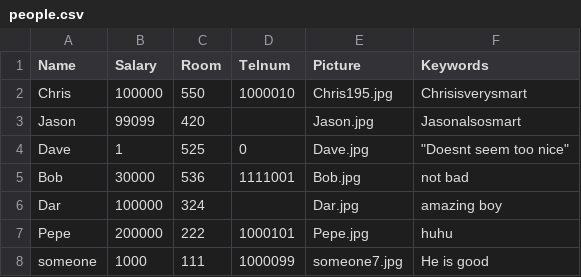
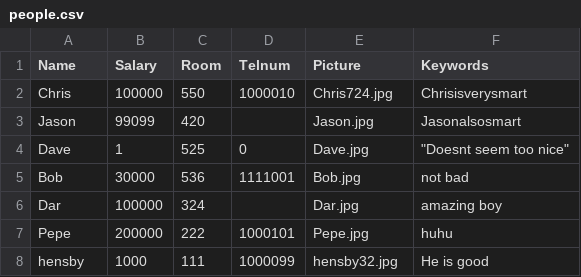
Before and after one commit to hensby/Flask_picture_management, a CSV file: data/people.csv, drawn as a sheet.

```diff
--- a/data/people.csv
+++ b/data/people.csv
@@ -1,3 +1,3 @@
 Name,Salary,Room,Telnum,Picture,Keywords
-Chris,   100000,   550,   1000010,Chris195.jpg,   Chrisisverysmart
+Chris,100000,550,1000010,Chris724.jpg,Chrisisverysmart
 Jason,99099,420,,Jason.jpg,Jasonalsosmart
@@ -7,2 +7,2 @@ Dar,100000,324,,Dar.jpg,amazing boy
 Pepe,200000,222,1000101,Pepe.jpg,huhu
-someone,1000,111,1000099,someone7.jpg,He is good
+hensby,1000,111,1000099,hensby32.jpg,He is good
```
Also changed, not shown: 4 other files.
